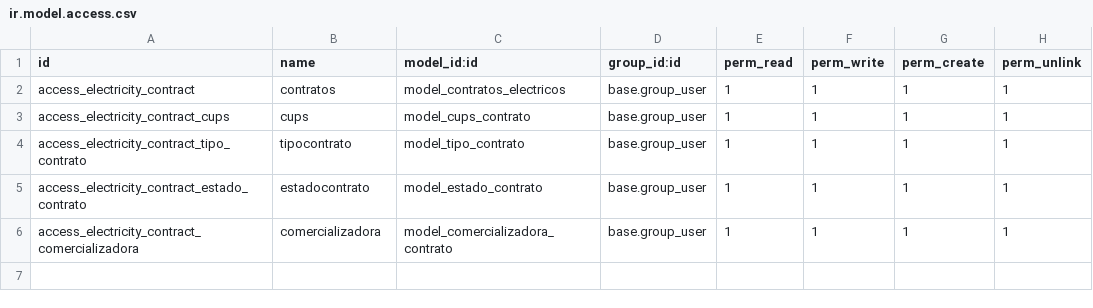
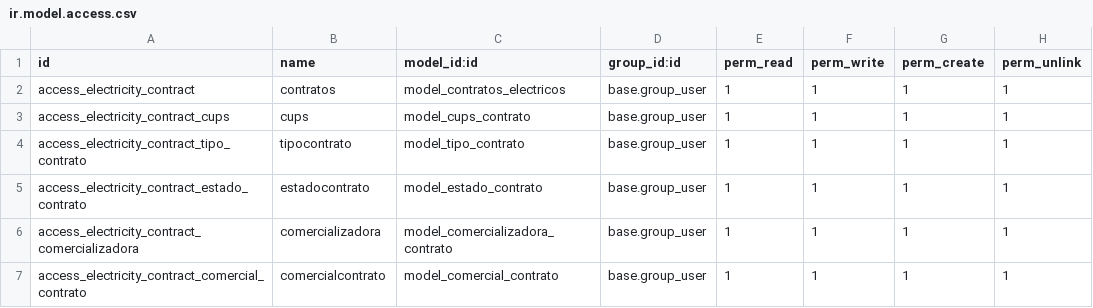
Before and after one commit to miguelsubiran/electricity_contract, a CSV file: security/ir.model.access.csv, drawn as a sheet; the diff names each change by its address in the sheet, - before the commit and + after, or states it on an @@ line.

```diff
--- a/security/ir.model.access.csv
+++ b/security/ir.model.access.csv
+row 7: access_electricity_contract_comercial_contrato | comercialcontrato | model_comercial_contrato | base.group_user | 1 | 1 | 1 | 1
```
